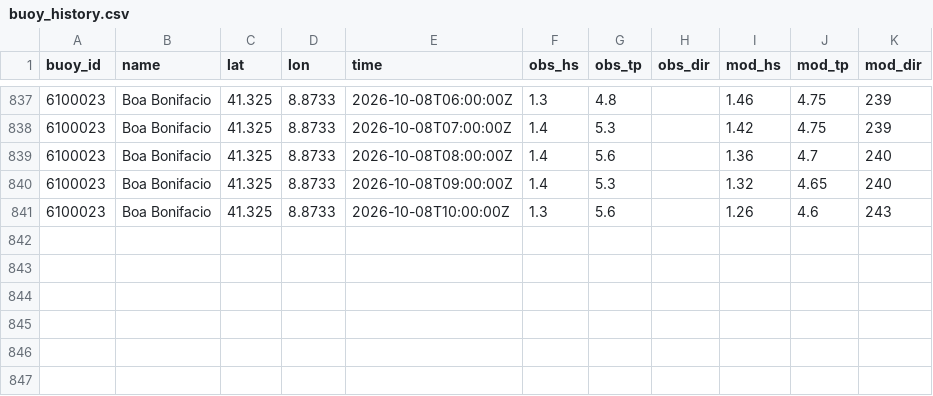
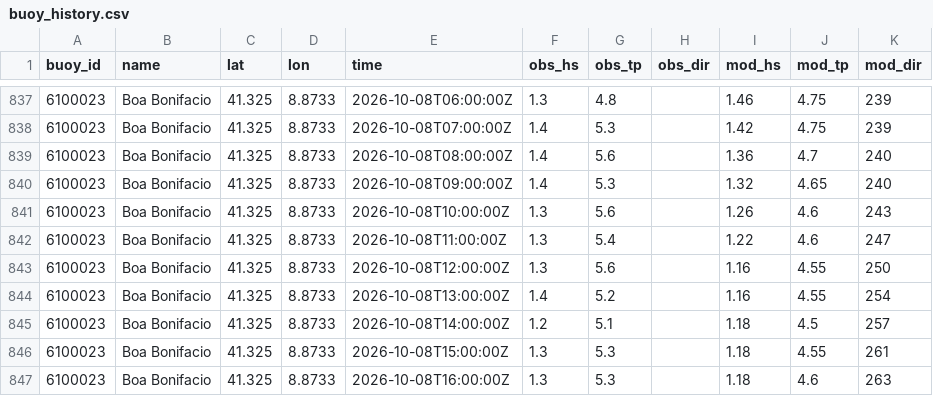
Before and after one commit to devskip/waves, a CSV file: buoy_history.csv, drawn as a sheet; only a part is shown, gaps mark what is left out; the diff names each change by its address in the sheet, - before the commit and + after, or states it on an @@ line.

```diff
--- a/buoy_history.csv
+++ b/buoy_history.csv
+row 842: 6100023 | Boa Bonifacio | 41.325 | 8.8733 | 2026-10-08T11:00:00Z | 1.3 | 5.4 |  | 1.22 | 4.6 | 247
+row 843: 6100023 | Boa Bonifacio | 41.325 | 8.8733 | 2026-10-08T12:00:00Z | 1.3 | 5.6 |  | 1.16 | 4.55 | 250
+row 844: 6100023 | Boa Bonifacio | 41.325 | 8.8733 | 2026-10-08T13:00:00Z | 1.4 | 5.2 |  | 1.16 | 4.55 | 254
+row 845: 6100023 | Boa Bonifacio | 41.325 | 8.8733 | 2026-10-08T14:00:00Z | 1.2 | 5.1 |  | 1.18 | 4.5 | 257
+row 846: 6100023 | Boa Bonifacio | 41.325 | 8.8733 | 2026-10-08T15:00:00Z | 1.3 | 5.3 |  | 1.18 | 4.55 | 261
+row 847: 6100023 | Boa Bonifacio | 41.325 | 8.8733 | 2026-10-08T16:00:00Z | 1.3 | 5.3 |  | 1.18 | 4.6 | 263
```
Also changed, not shown: 1 other file.
